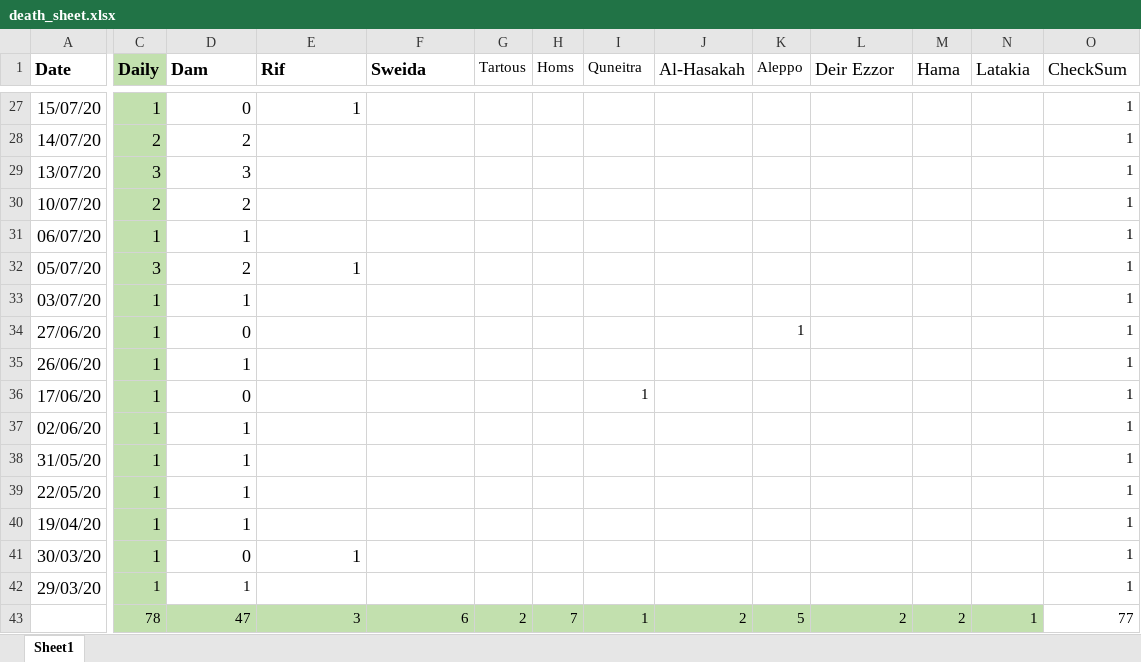
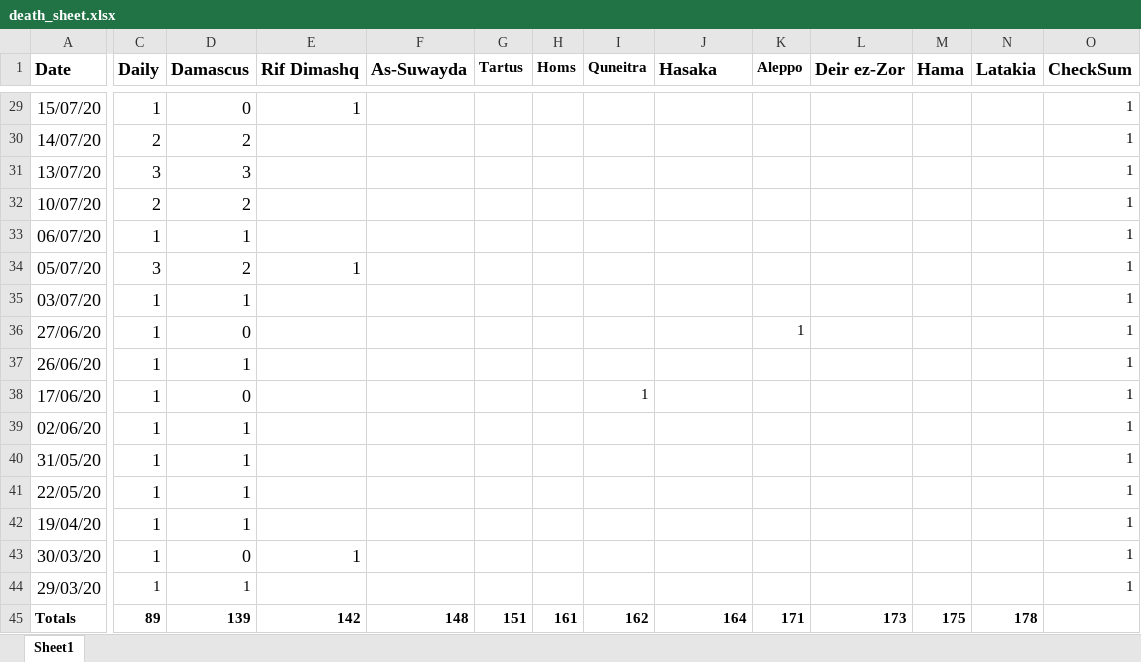
Before and after one commit to mrc-ide/global-lmic-reports-orderly, an Excel workbook: src/syria_under_reporting/death_sheet.xlsx, sheet Sheet1, drawn as a sheet; only a part is shown, gaps mark what is left out; values as stored, in another font and other column widths than the file's, no borders; removed rows and columns are numbered as before the commit, all else as after; rows hold the shown columns only; the diff covers the shown part only; the diff names each change by its address in the sheet, - before the commit and + after, or states it on an @@ line.

```diff
--- a/src/syria_under_reporting/death_sheet.xlsx (sheet Sheet1)
+++ b/src/syria_under_reporting/death_sheet.xlsx (sheet Sheet1)
-C1 fill: #C2E0AE
+C1 fill: none
-D1: Dam
+D1: Damascus
-E1: Rif
+E1: Rif Dimashq
-F1: Sweida
+F1: As-Suwayda
-G1: Tartous
+G1: Tartus
-G1:O1 bold: off
+G1:O1 bold: on
-J1: Al-Hasakah
+J1: Hasaka
-L1: Deir Ezzor
+L1: Deir ez-Zor
-C29:C44 fill: #C2E0AE
+C29:C44 fill: none
-row 43:  | 78 | 47 | 3 | 6 | 2 | 7 | 1 | 2 | 5 | 2 | 2 | 1 | 77
+row 45: Totals | 89 | 139 | 142 | 148 | 151 | 161 | 162 | 164 | 171 | 173 | 175 | 178
```
Also changed, not shown: 2 added rows and cell formats elsewhere in this sheet, formulas that keep their value, 4 other files.
